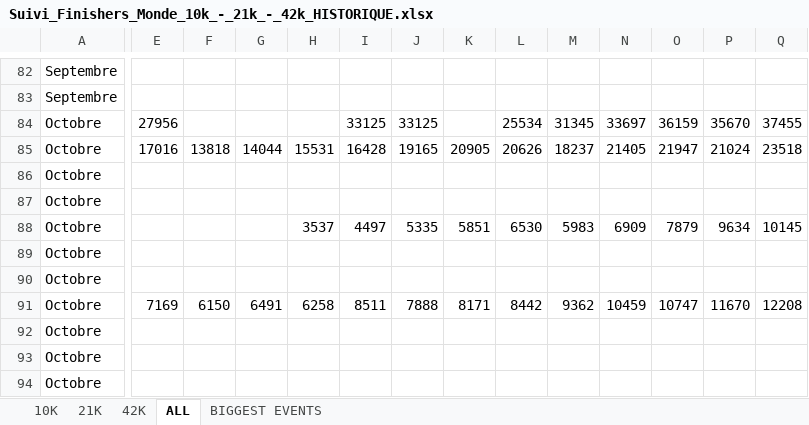
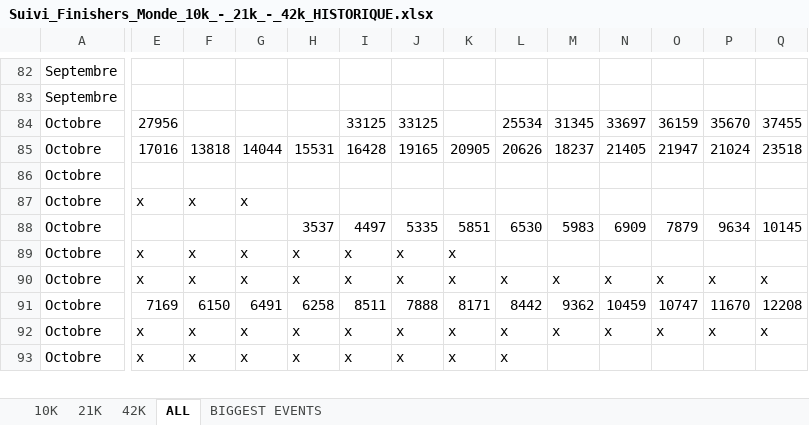
Before and after one commit to mathbrn/datapace-dashboard, an Excel workbook: Suivi_Finishers_Monde_10k_-_21k_-_42k_HISTORIQUE.xlsx, sheet ALL, drawn as a sheet; only a part is shown, gaps mark what is left out; values as stored, in another font and other column widths than the file's, no borders; removed rows and columns are numbered as before the commit, all else as after; rows hold the shown columns only; the diff covers the shown part only; the diff names each change by its address in the sheet, - before the commit and + after, or states it on an @@ line.

```diff
--- a/Suivi_Finishers_Monde_10k_-_21k_-_42k_HISTORIQUE.xlsx (sheet ALL)
+++ b/Suivi_Finishers_Monde_10k_-_21k_-_42k_HISTORIQUE.xlsx (sheet ALL)
-E87: (empty)
+E87: x
-F87: (empty)
+F87: x
-G87: (empty)
+G87: x
-E89:E90: (empty)
+E89:E90: x
-F89:F90: (empty)
+F89:F90: x
-G89:G90: (empty)
+G89:G90: x
-H89:H90: (empty)
+H89:H90: x
-I89:I90: (empty)
+I89:I90: x
-J89:J90: (empty)
+J89:J90: x
-K89:K90: (empty)
+K89:K90: x
-L90: (empty)
+L90: x
-M90: (empty)
+M90: x
-N90: (empty)
+N90: x
-O90: (empty)
+O90: x
-P90: (empty)
+P90: x
-Q90: (empty)
+Q90: x
-E92:E93: (empty)
+E92:E93: x
-F92:F93: (empty)
+F92:F93: x
-G92:G93: (empty)
+G92:G93: x
-H92:H93: (empty)
+H92:H93: x
-I92:I93: (empty)
+I92:I93: x
-J92:J93: (empty)
+J92:J93: x
-K92:K93: (empty)
+K92:K93: x
-L92:L93: (empty)
+L92:L93: x
-M92: (empty)
+M92: x
-N92: (empty)
+N92: x
-O92: (empty)
+O92: x
-P92: (empty)
+P92: x
-Q92: (empty)
+Q92: x
-row 94: Octobre
```
Also changed, not shown: 10 added rows, 9 removed rows and 543 edited cells elsewhere in this sheet, 3 other files.
